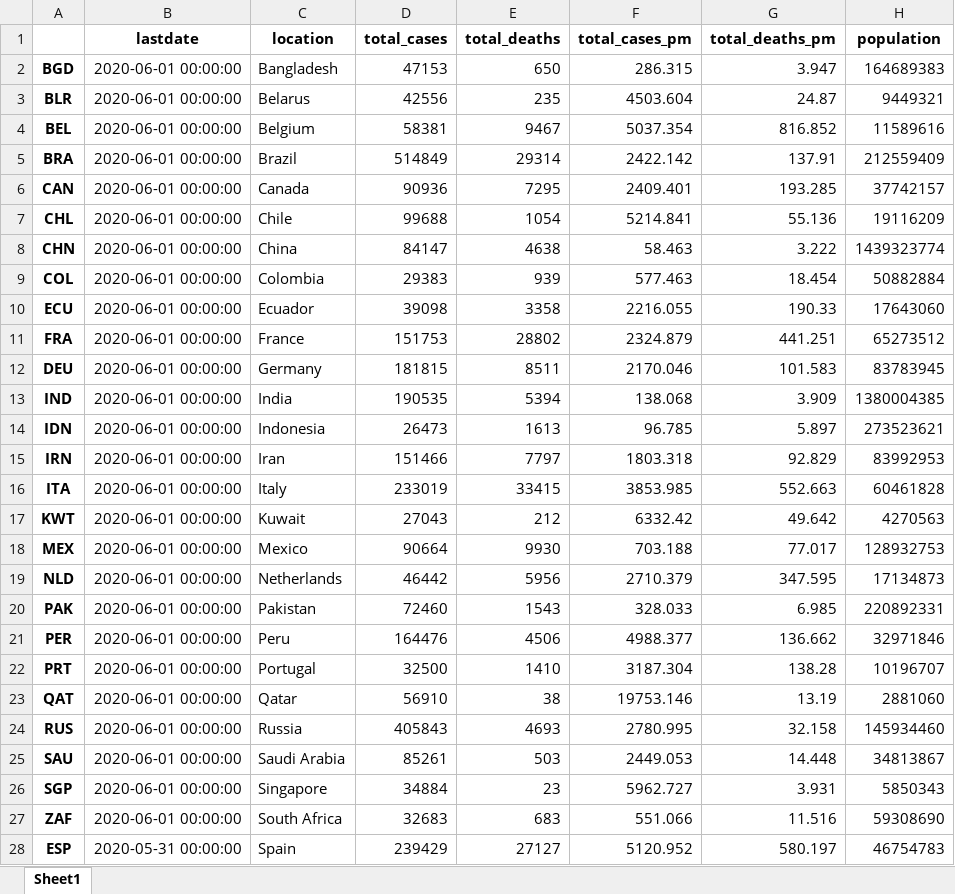
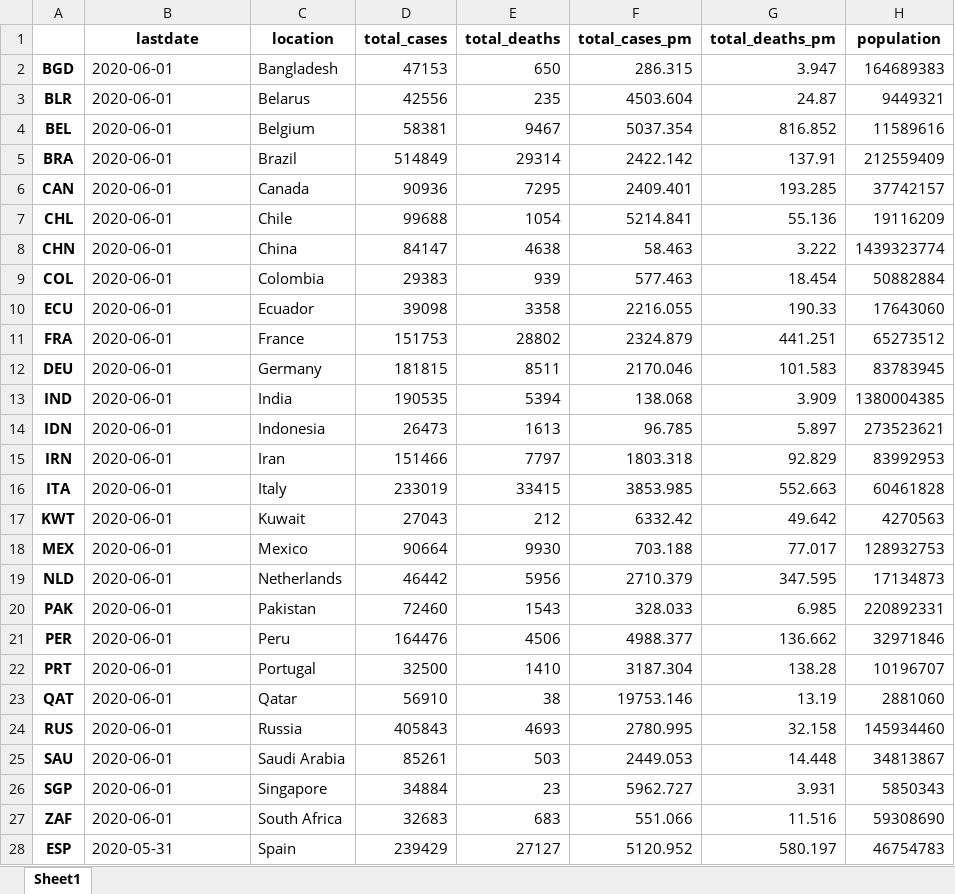
Before and after one commit to Mikma03/Python-Data-Cleaning, an Excel workbook: Chapter04/views/outlierscases.xlsx, sheet Sheet1, drawn as a sheet; only a part is shown; values as stored, in another font and other column widths than the file's, no borders; the diff covers the shown part only; the diff names each change by its address in the sheet, - before the commit and + after, or states it on an @@ line.

Commit message:
deleted .vscode files from repo and new chapter_4

```diff
--- a/Chapter04/views/outlierscases.xlsx (sheet Sheet1)
+++ b/Chapter04/views/outlierscases.xlsx (sheet Sheet1)
-B2:B27 (lastdate): 2020-06-01 00:00:00
+B2:B27 (lastdate): 2020-06-01
-B28 (lastdate): 2020-05-31 00:00:00
+B28 (lastdate): 2020-05-31
```
Also changed, not shown: 87 edited cells elsewhere in this sheet, 2 other files.
